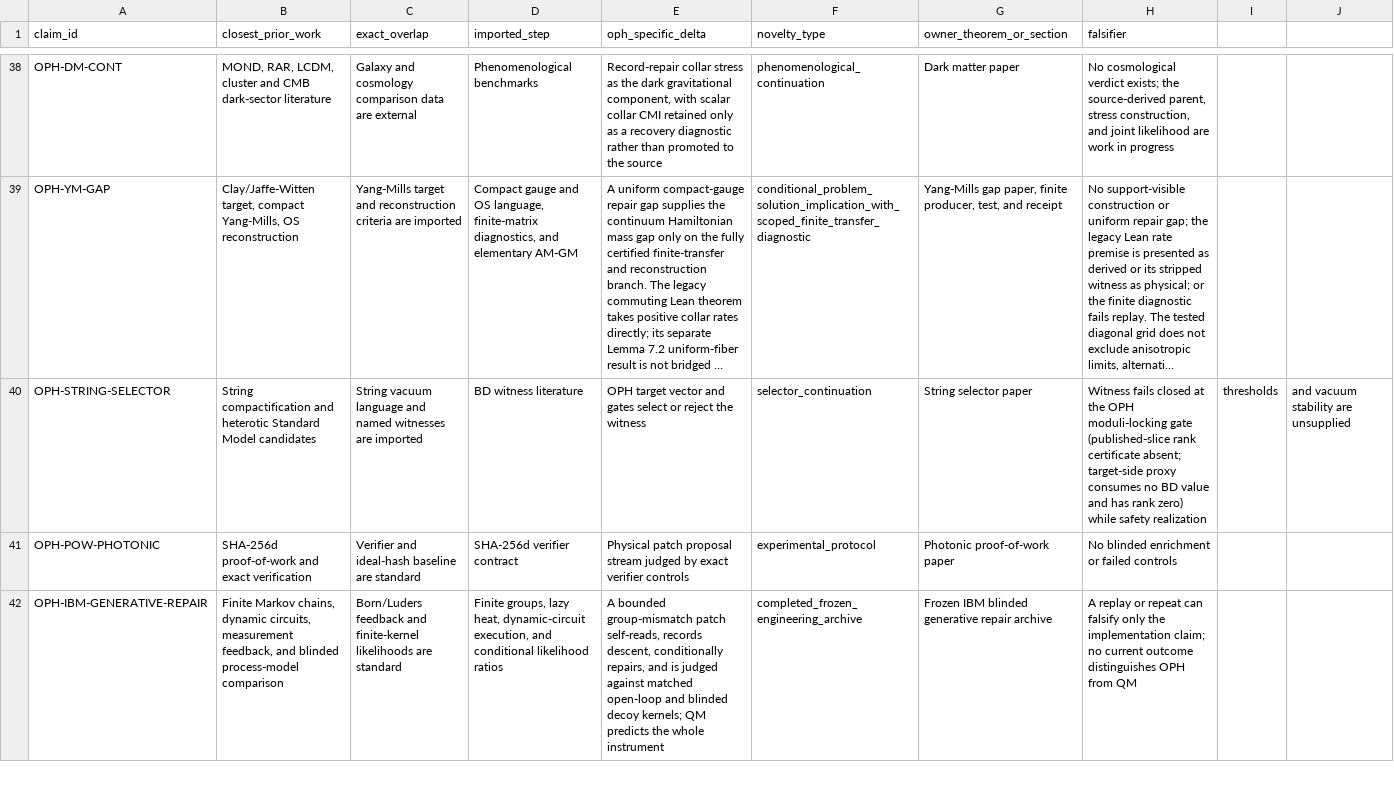
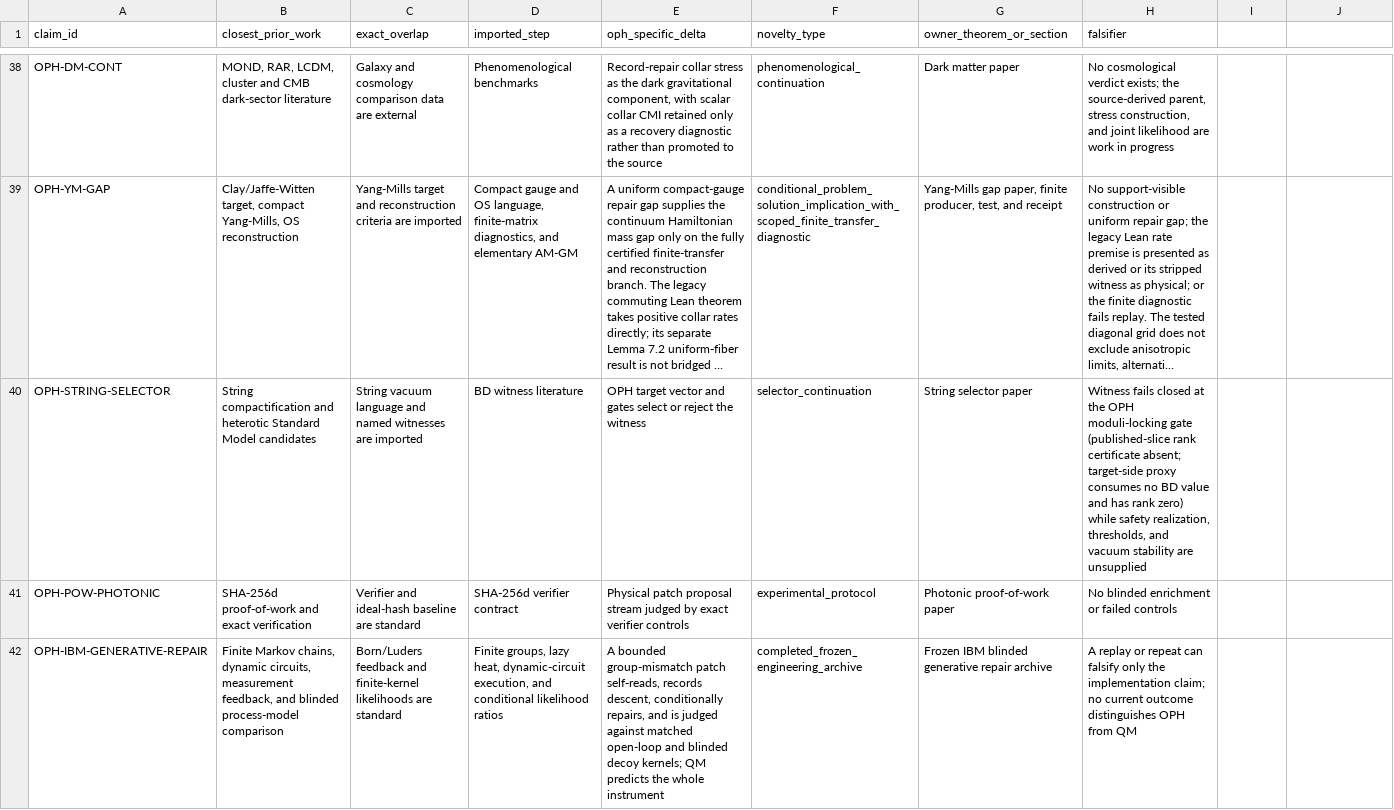
Before and after one commit to Arithmon/observer-patch-holography, a CSV file: claims/novelty_matrix.csv, drawn as a sheet; only a part is shown, gaps mark what is left out; long unchanged cells end in …; the diff names each change by its address in the sheet, - before the commit and + after, or states it on an @@ line.

```diff
--- a/claims/novelty_matrix.csv
+++ b/claims/novelty_matrix.csv
-H40 (falsifier): …while safety realization
+H40 (falsifier): …while safety realization, thresholds, and vacuum stability are unsupplied
-I40: thresholds
+I40: (empty)
-J40: and vacuum stability are unsupplied
+J40: (empty)
```
Also changed, not shown: claims/falsification_matrix.csv, 47 other files.
